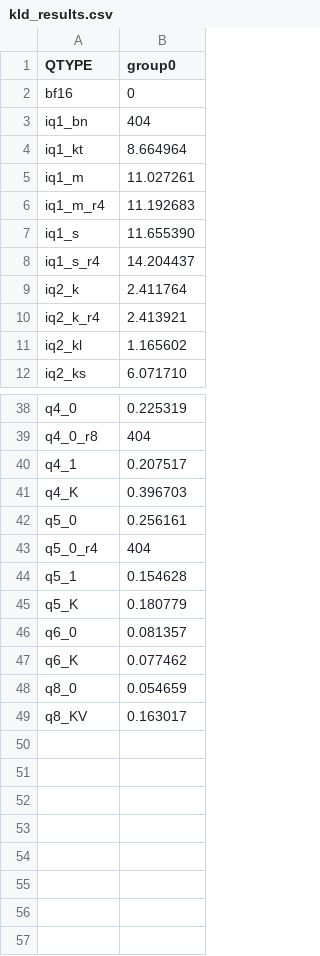
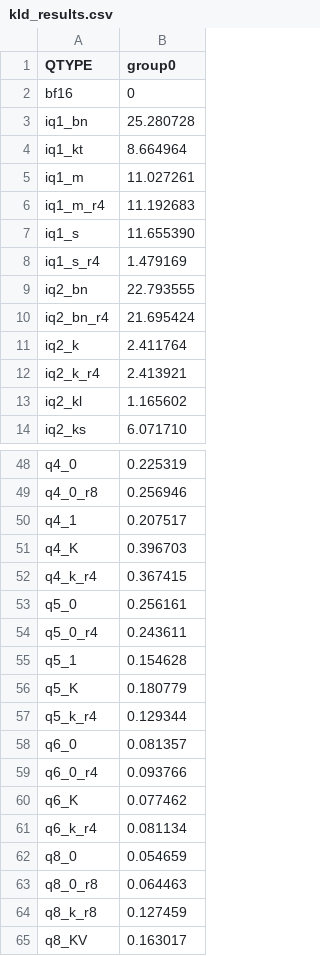
Before and after one commit to Thireus/GGUF-Tool-Suite, a CSV file: models/GLM-4.7-Flash/group0/kld_results.csv, drawn as a sheet; only a part is shown, gaps mark what is left out; addresses are those after the commit; the diff covers the shown part only; the diff names each change by its address in the sheet, - before the commit and + after, or states it on an @@ line.

```diff
--- a/models/GLM-4.7-Flash/group0/kld_results.csv
+++ b/models/GLM-4.7-Flash/group0/kld_results.csv
-B3 (group0): 404
+B3 (group0): 25.280728
-B8 (group0): 14.204437
+B8 (group0): 1.479169
+row 9: iq2_bn | 22.793555
+row 10: iq2_bn_r4 | 21.695424
-B49 (group0): 404
+B49 (group0): 0.256946
+row 52: q4_k_r4 | 0.367415
-B54 (group0): 404
+B54 (group0): 0.243611
+row 57: q5_k_r4 | 0.129344
+row 59: q6_0_r4 | 0.093766
+row 61: q6_k_r4 | 0.081134
+row 63: q8_0_r8 | 0.064463
+row 64: q8_k_r8 | 0.127459
```
Also changed, not shown: 8 added rows and 2 edited cells elsewhere in this file, models/GLM-4.7-Flash/group0/bpw_kld_results.csv, models/GLM-4.7-Flash/group0/ppl_results.csv, 47 other files.
